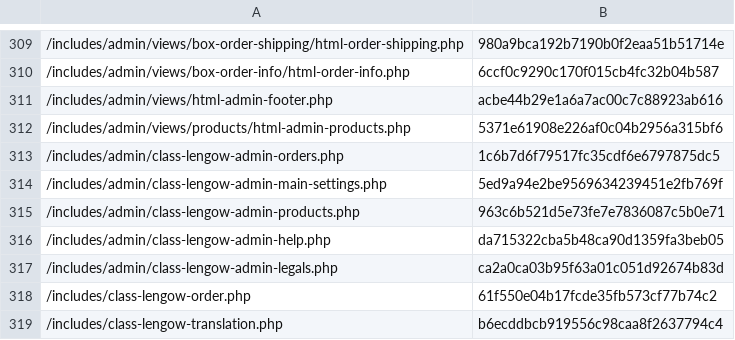
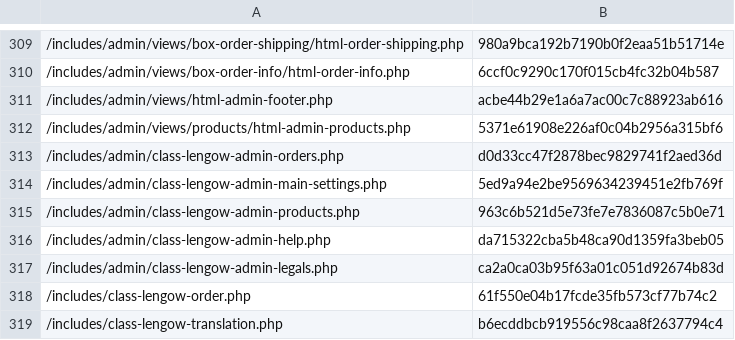
Before and after one commit to lengow/plugin-woocommerce, a CSV file: toolbox/checkmd5.csv, drawn as a sheet; only a part is shown, gaps mark what is left out.

```diff
--- a/toolbox/checkmd5.csv
+++ b/toolbox/checkmd5.csv
@@ -312,3 +312,3 @@
 /includes/admin/views/products/html-admin-products.php|5371e61908e226af0c04b2956a315bf6
-/includes/admin/class-lengow-admin-orders.php|1c6b7d6f79517fc35cdf6e6797875dc5
+/includes/admin/class-lengow-admin-orders.php|d0d33cc47f2878bec9829741f2aed36d
 /includes/admin/class-lengow-admin-main-settings.php|5ed9a94e2be9569634239451e2fb769f
```
Also changed, not shown: 1 other file.
